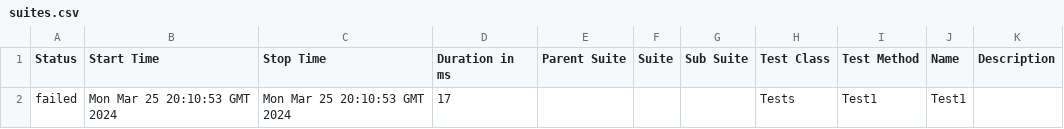
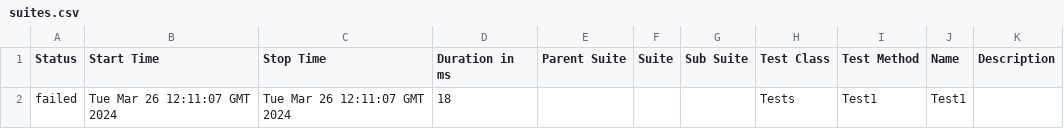
Before and after one commit to ladesa-ro/gerar-horario, a CSV file: data/suites.csv, drawn as a sheet.

```diff
--- a/data/suites.csv
+++ b/data/suites.csv
@@ -1,2 +1,2 @@
 "Status","Start Time","Stop Time","Duration in ms","Parent Suite","Suite","Sub Suite","Test Class","Test Method","Name","Description"
-"failed","Mon Mar 25 20:10:53 GMT 2024","Mon Mar 25 20:10:53 GMT 2024","17","","","","Tests","Test1","Test1",""
+"failed","Tue Mar 26 12:11:07 GMT 2024","Tue Mar 26 12:11:07 GMT 2024","18","","","","Tests","Test1","Test1",""
```
Also changed, not shown: 26 other files.
